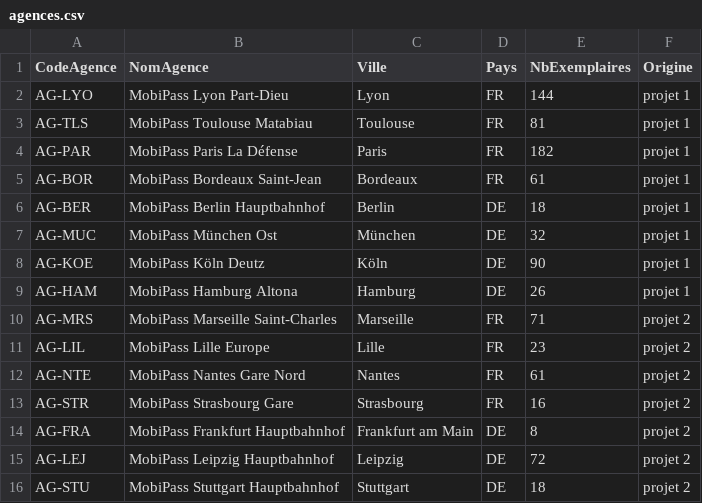
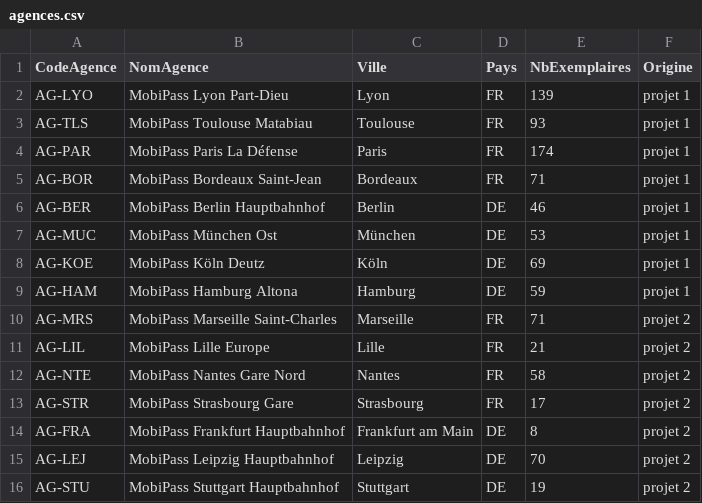
Before and after one commit to JahidHicham/projet_mobipass, a CSV file: projet2_cube/3_donnees/referentiels/agences.csv, drawn as a sheet.

```diff
--- a/projet2_cube/3_donnees/referentiels/agences.csv
+++ b/projet2_cube/3_donnees/referentiels/agences.csv
@@ -1,16 +1,16 @@
 CodeAgence,NomAgence,Ville,Pays,NbExemplaires,Origine
-AG-LYO,MobiPass Lyon Part-Dieu,Lyon,FR,144,projet 1
-AG-TLS,MobiPass Toulouse Matabiau,Toulouse,FR,81,projet 1
-AG-PAR,MobiPass Paris La Défense,Paris,FR,182,projet 1
-AG-BOR,MobiPass Bordeaux Saint-Jean,Bordeaux,FR,61,projet 1
-AG-BER,MobiPass Berlin Hauptbahnhof,Berlin,DE,18,projet 1
-AG-MUC,MobiPass München Ost,München,DE,32,projet 1
-AG-KOE,MobiPass Köln Deutz,Köln,DE,90,projet 1
-AG-HAM,MobiPass Hamburg Altona,Hamburg,DE,26,projet 1
+AG-LYO,MobiPass Lyon Part-Dieu,Lyon,FR,139,projet 1
+AG-TLS,MobiPass Toulouse Matabiau,Toulouse,FR,93,projet 1
+AG-PAR,MobiPass Paris La Défense,Paris,FR,174,projet 1
+AG-BOR,MobiPass Bordeaux Saint-Jean,Bordeaux,FR,71,projet 1
+AG-BER,MobiPass Berlin Hauptbahnhof,Berlin,DE,46,projet 1
+AG-MUC,MobiPass München Ost,München,DE,53,projet 1
+AG-KOE,MobiPass Köln Deutz,Köln,DE,69,projet 1
+AG-HAM,MobiPass Hamburg Altona,Hamburg,DE,59,projet 1
 AG-MRS,MobiPass Marseille Saint-Charles,Marseille,FR,71,projet 2
-AG-LIL,MobiPass Lille Europe,Lille,FR,23,projet 2
-AG-NTE,MobiPass Nantes Gare Nord,Nantes,FR,61,projet 2
-AG-STR,MobiPass Strasbourg Gare,Strasbourg,FR,16,projet 2
+AG-LIL,MobiPass Lille Europe,Lille,FR,21,projet 2
+AG-NTE,MobiPass Nantes Gare Nord,Nantes,FR,58,projet 2
+AG-STR,MobiPass Strasbourg Gare,Strasbourg,FR,17,projet 2
 AG-FRA,MobiPass Frankfurt Hauptbahnhof,Frankfurt am Main,DE,8,projet 2
-AG-LEJ,MobiPass Leipzig Hauptbahnhof,Leipzig,DE,72,projet 2
-AG-STU,MobiPass Stuttgart Hauptbahnhof,Stuttgart,DE,18,projet 2
+AG-LEJ,MobiPass Leipzig Hauptbahnhof,Leipzig,DE,70,projet 2
+AG-STU,MobiPass Stuttgart Hauptbahnhof,Stuttgart,DE,19,projet 2
```
Also changed, not shown: projet2_cube/3_donnees/csv/exemplaire.csv, projet2_cube/3_donnees/referentiels/produits.csv, 14 other files.
